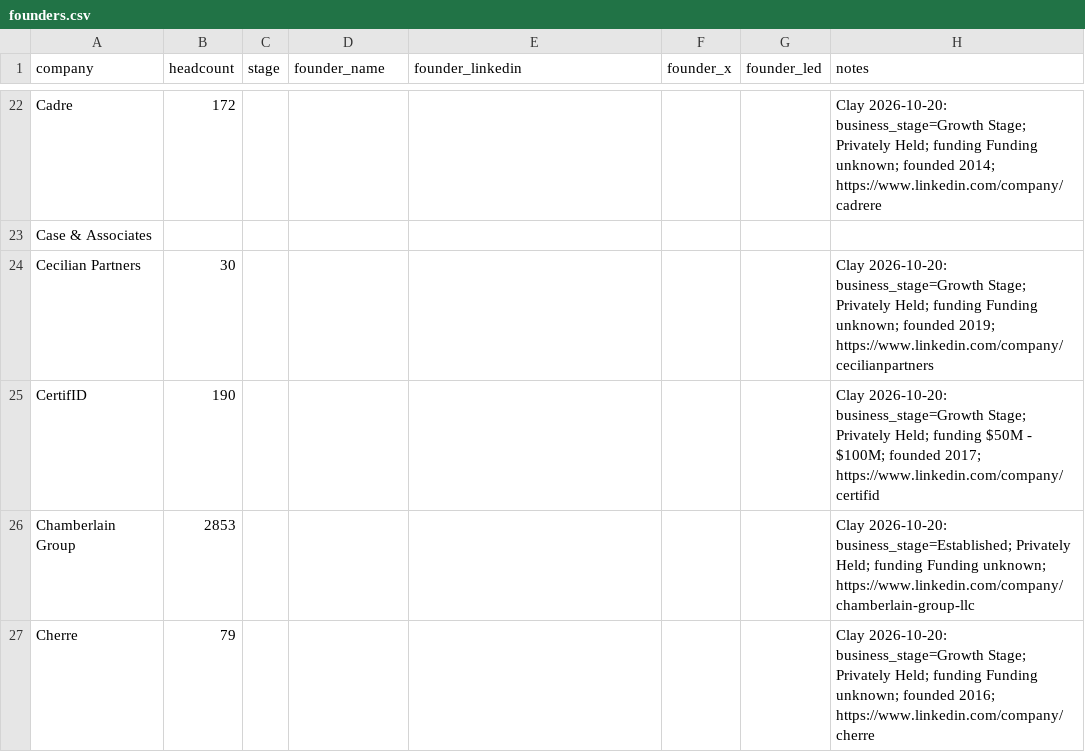
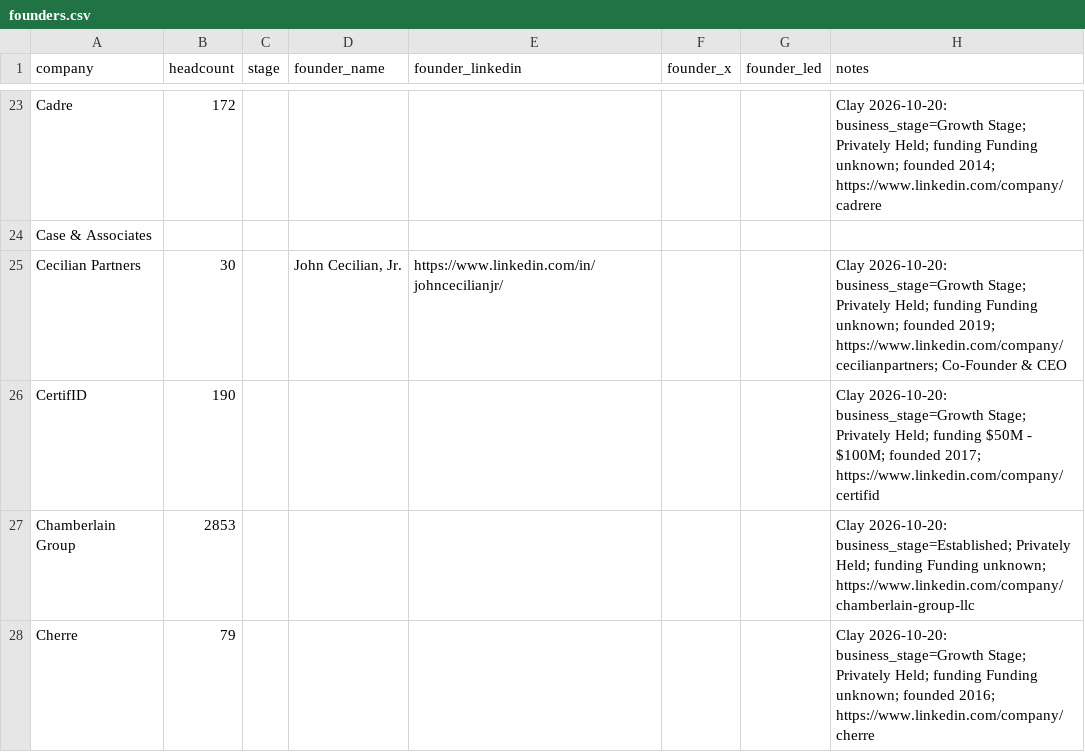
Before and after one commit to eh2homes-dot/syndeo-jobsearch, a CSV file: leads/founders.csv, drawn as a sheet; only a part is shown, gaps mark what is left out; the diff covers the shown part only.

```diff
--- a/leads/founders.csv
+++ b/leads/founders.csv
@@ -23,3 +24,3 @@ Cadre,172,,,,,,Clay 2026-10-20: business_stage=Growth Stage; Privately Held; fun
 Case & Associates,,,,,,,
-Cecilian Partners,30,,,,,,Clay 2026-10-20: business_stage=Growth Stage; Privately Held; funding Funding unknown; founded 2019; https://www.linkedin.com/company/cecilianpartners
+Cecilian Partners,30,,"John Cecilian, Jr.",https://www.linkedin.com/in/johncecilianjr/,,,Clay 2026-10-20: business_stage=Growth Stage; Privately Held; funding Funding unknown; founded 2019; https://www.linkedin.com/company/cecilianpartners; Co-Founder & CEO
 CertifID,190,,,,,,Clay 2026-10-20: business_stage=Growth Stage; Privately Held; funding $50M - $100M; founded 2017; https://www.linkedin.com/company/certifid
```
Also changed, not shown: 2 added rows and 65 edited cells elsewhere in this file.
